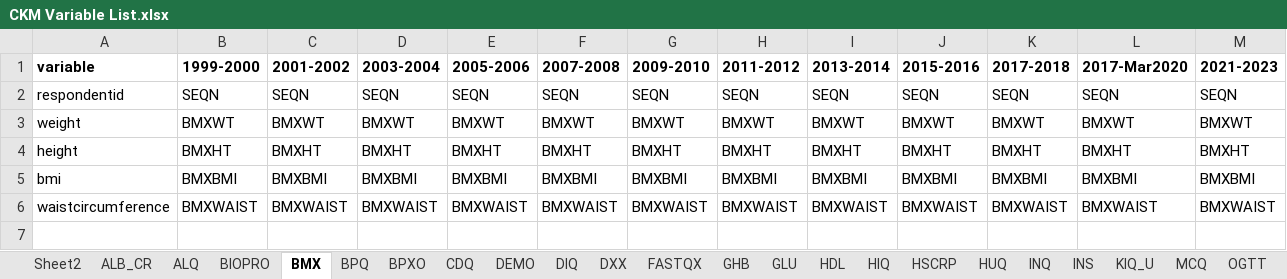
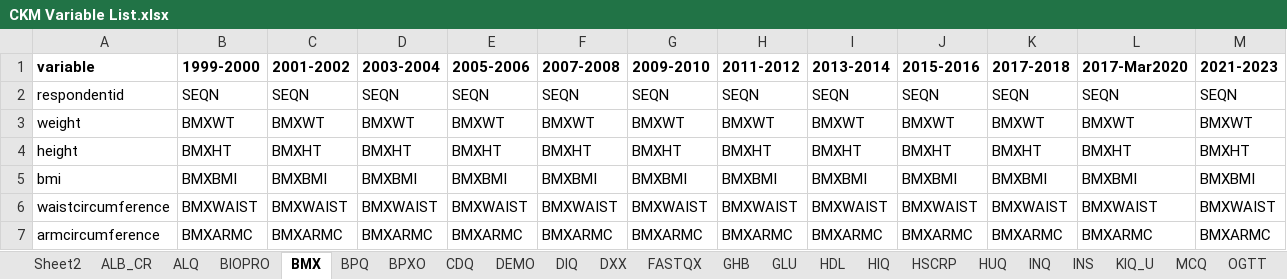
Before and after one commit to jvargh7/nhanes_ckm, an Excel workbook: data/CKM Variable List.xlsx, sheet BMX, drawn as a sheet; values as stored, in another font and other column widths than the file's, no borders; the diff names each change by its address in the sheet, - before the commit and + after, or states it on an @@ line.

Commit message:
Updated for instructional video

```diff
--- a/data/CKM Variable List.xlsx (sheet BMX)
+++ b/data/CKM Variable List.xlsx (sheet BMX)
+row 7: armcircumference | BMXARMC | BMXARMC | BMXARMC | BMXARMC | BMXARMC | BMXARMC | BMXARMC | BMXARMC | BMXARMC | BMXARMC | BMXARMC | BMXARMC
```
